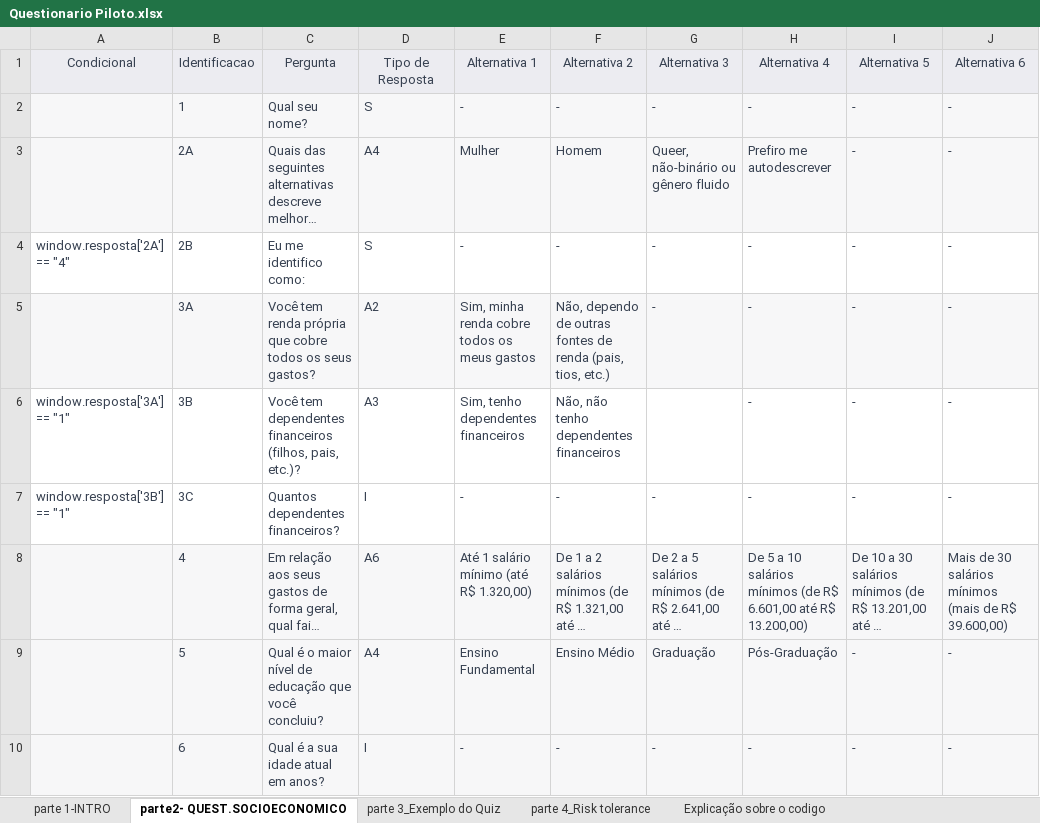
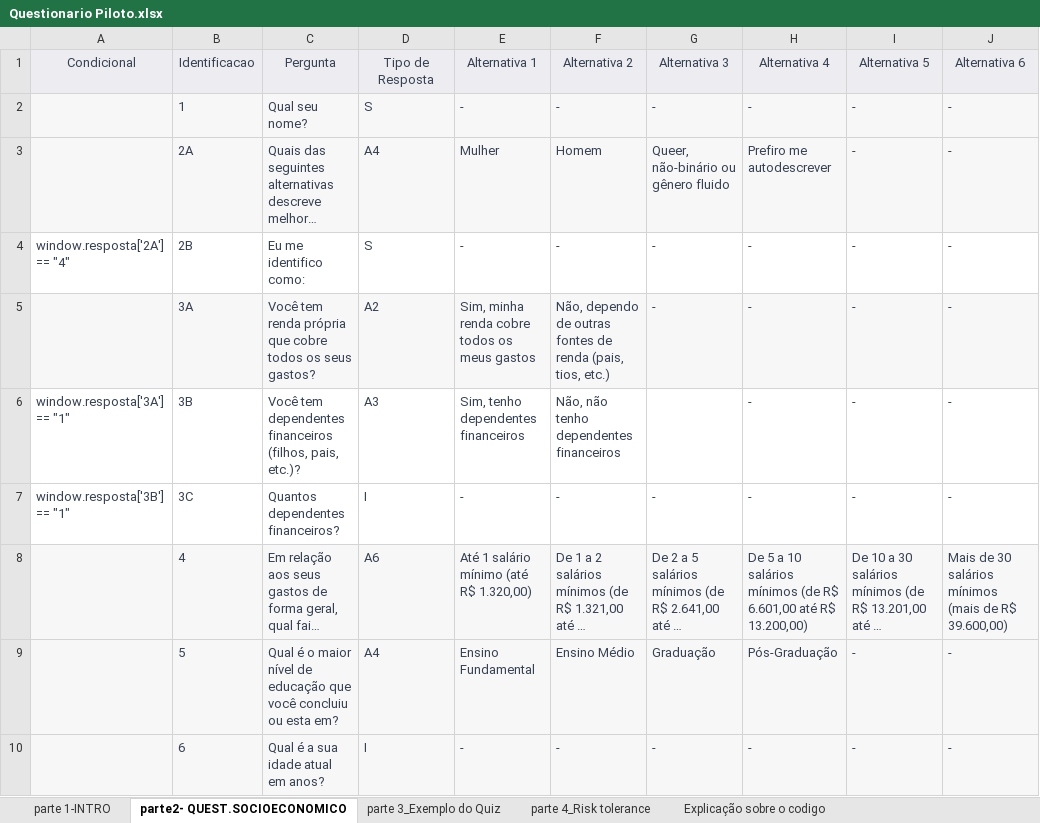
Before and after one commit to hutner700/Aversao-A-Perda, an Excel workbook: Questionario Piloto.xlsx, sheet parte2- QUEST.SOCIOECONOMICO, drawn as a sheet; only a part is shown; long unchanged cells end in …; values as stored, in another font and other column widths than the file's, no borders; the diff names each change by its address in the sheet, - before the commit and + after, or states it on an @@ line.

```diff
--- a/Questionario Piloto.xlsx (sheet parte2- QUEST.SOCIOECONOMICO)
+++ b/Questionario Piloto.xlsx (sheet parte2- QUEST.SOCIOECONOMICO)
-C9: …que você concluiu?
+C9: …que você concluiu ou esta em?
```
Also changed, not shown: sheet parte 4_Risk tolerance, 7 other files.
